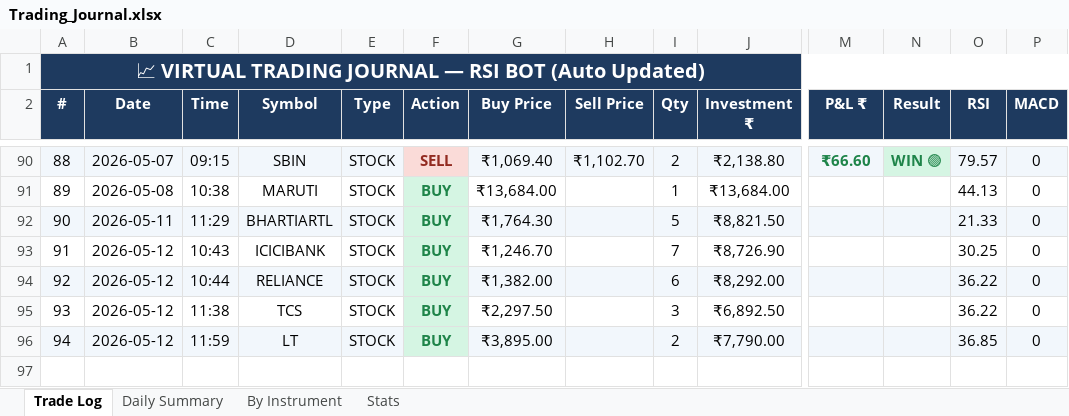
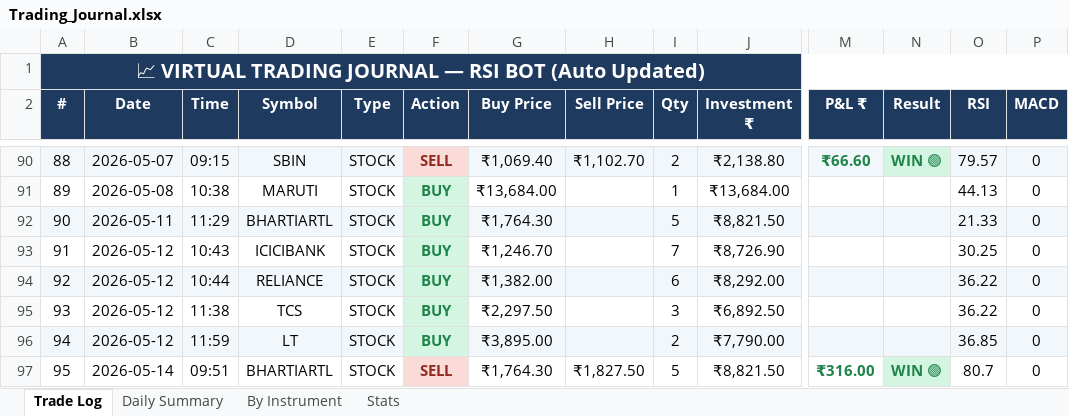
Before and after one commit to guruvujk/rsi-bot, an Excel workbook: logs/Trading_Journal.xlsx, sheet Trade Log, drawn as a sheet; only a part is shown, gaps mark what is left out; values as stored, in another font and other column widths than the file's, no borders; rows hold the shown columns only; the diff names each change by its address in the sheet, - before the commit and + after, or states it on an @@ line.

```diff
--- a/logs/Trading_Journal.xlsx (sheet Trade Log)
+++ b/logs/Trading_Journal.xlsx (sheet Trade Log)
+row 97: 95 | 2026-05-14 | 09:51 | BHARTIARTL | STOCK | SELL | ₹1,764.30 | ₹1,827.50 | 5 | ₹8,821.50 | ₹316.00 | WIN 🟢 | 80.7 | 0
```
Also changed, not shown: sheet By Instrument, sheet Stats, sheet Daily Summary, 4 other files.
